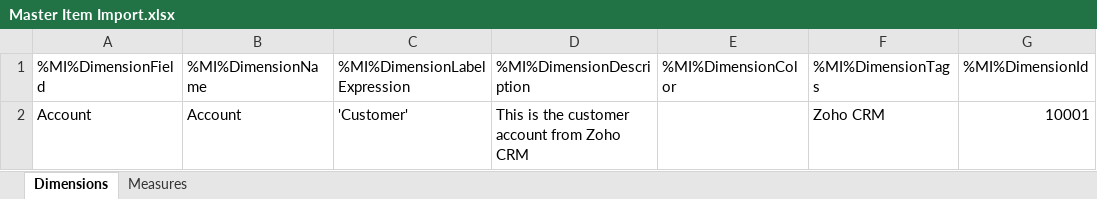
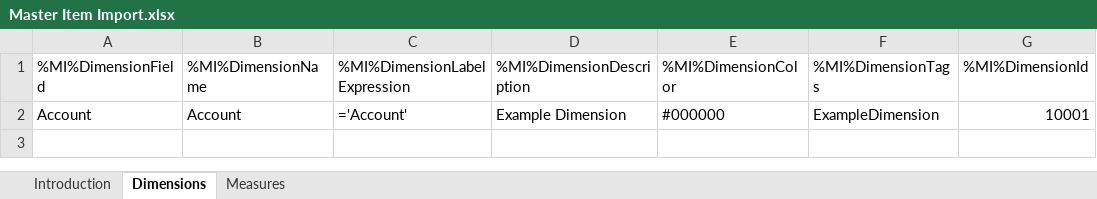
Before and after one commit to GINQO/Master-Item-Manager, an Excel workbook: Master Item Import.xlsx, sheet Dimensions, drawn as a sheet; values as stored, in another font and other column widths than the file's, no borders; the diff names each change by its address in the sheet, - before the commit and + after, or states it on an @@ line.

```diff
--- a/Master Item Import.xlsx (sheet Dimensions)
+++ b/Master Item Import.xlsx (sheet Dimensions)
+sheet tab: Introduction
-C2 (%MI%DimensionLabelExpression): 'Customer'
+C2 (%MI%DimensionLabelExpression): ='Account'
-D2 (%MI%DimensionDescription): This is the customer account from Zoho CRM
+D2 (%MI%DimensionDescription): Example Dimension
-E2 (%MI%DimensionColor): (empty)
+E2 (%MI%DimensionColor): #000000
-F2 (%MI%DimensionTags): Zoho CRM
+F2 (%MI%DimensionTags): ExampleDimension
```
Also changed, not shown: sheet Measures.
